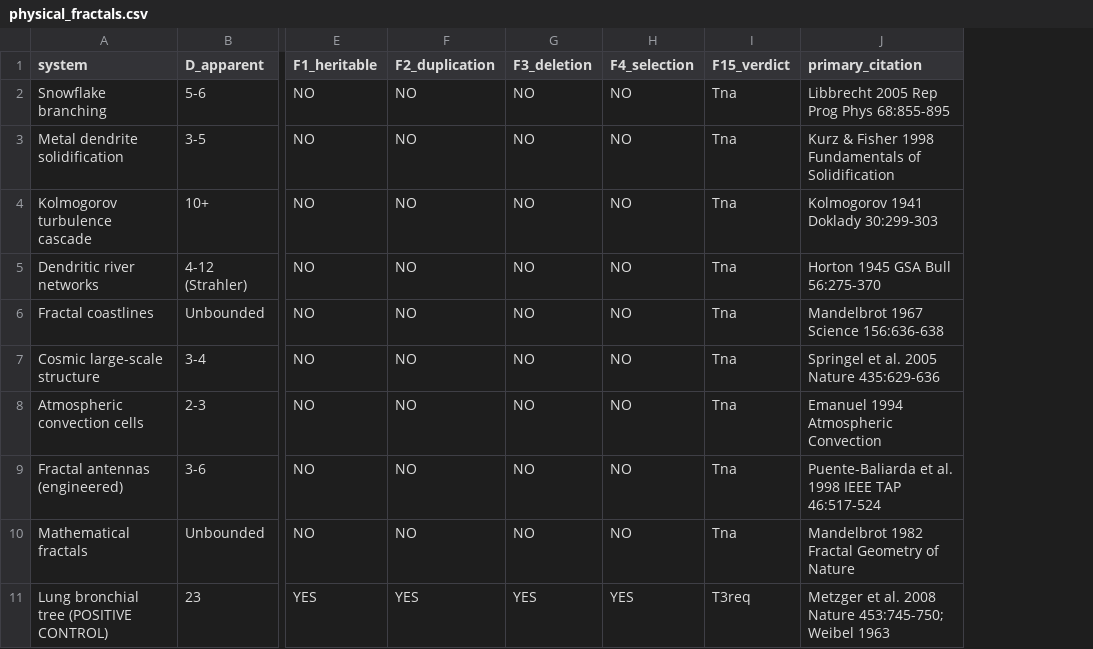
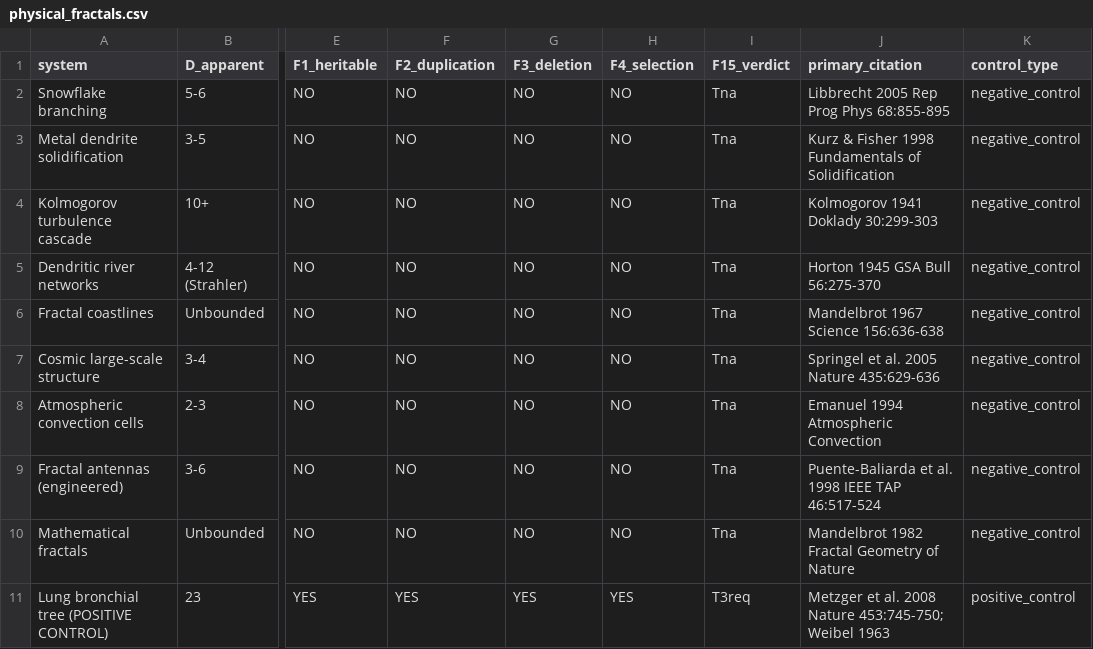
Before and after one commit to sammolyneux-poppy/TIME-AR-001-Study, a CSV file: data/raw/physical_fractals.csv, drawn as a sheet; only a part is shown, gaps mark what is left out; the diff names each change by its address in the sheet, - before the commit and + after, or states it on an @@ line.

Commit message:
v3.1.1: Full reproducibility remediation — pipeline, data, arithmetic fixes
Addresses all findings from independent audit of v3.1 package.

Pipeline (Critical fixes):
- Created compute_gamma_crit.py: processes all ~92 systems (was 15)
- Created fisher_test.py: reproduces p = 1.68e-6 result
- Created generate_figures.py: 8 publication-quality figures
- Created build_docx.py: supplementary tables DOCX
- Fixed run_all.sh: all 4 steps now pass end-to-end

Data (Major fixes):
- Added amphioxus TLR to deep_paralog_families.csv (rank 11)
- Added B. floridae to organism_hierarchy_depths.csv
- Created adversarial_cases.csv (8 adversarial test cases)
- Created cortical_families.csv (4 cortical gene families)
- Created wgd_adjusted_d.csv (15 WGD adjustment entries)
- Added control_type column to physical_fractals.csv
- Normalized cross_domain_temporal.csv (removed blanks, fixed verdicts)

Arithmetic corrections (v3.1.1):
- Fixed systematic error in organism-level gamma_crit values
- All gc values now computed as T^(1/D) using stated inputs
- Classification changes: C. elegans, S. cerevisiae, P. aeruginosa
  F15a T2ok -> Tmarg (corrected gc < 10000)
- Added organism-level Tmarg† policy footnote for gc < 100 cases
- Fixed Fisher p-value: p = 1.68e-6 (was stated as p < 1e-6)
- Fixed Section 2.10.2: "8 families across 3 organisms" (was "5 per")

No family-level (F15b) classifications changed.
6 T3req gene families and their gc values are unchanged.

Co-Authored-By: Craft Agent <agents-noreply@craft.do>

```diff
--- a/data/raw/physical_fractals.csv
+++ b/data/raw/physical_fractals.csv
+column K (control_type), rows 2-11: negative_control | negative_control | negative_control | negative_control | negative_control | negative_control | negative_control | negative_control | negative_control | positive_control
```
Also changed, not shown: data/processed/gamma_crit_table.csv, data/processed/temporal_exclusion_zones.csv, 27 other files.
